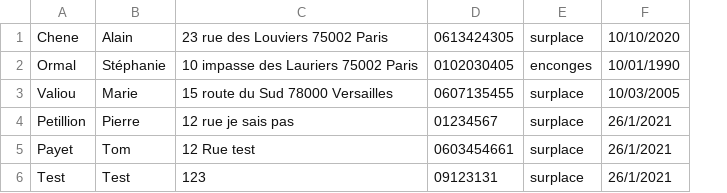
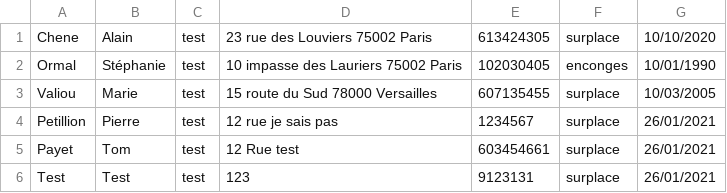
Before and after one commit to Pierre-Portfolio/Pizzeria, a CSV file: Pizzeria/Commis.csv, drawn as a sheet; removed rows and columns are numbered as before the commit, all else as after; the diff names each change by its address in the sheet, - before the commit and + after, or states it on an @@ line.

```diff
--- a/Pizzeria/Commis.csv
+++ b/Pizzeria/Commis.csv
+column C, rows 1-6: all test
-column D, rows 1-6: 0613424305 | 0102030405 | 0607135455 | 01234567 | 0603454661 | 09123131
+column E, rows 1-6: 613424305 | 102030405 | 607135455 | 1234567 | 603454661 | 9123131
-G4:G6: 26/1/2021
+G4:G6: 26/01/2021
```
Also changed, not shown: Pizzeria/Livreur.csv, 1 other file.
